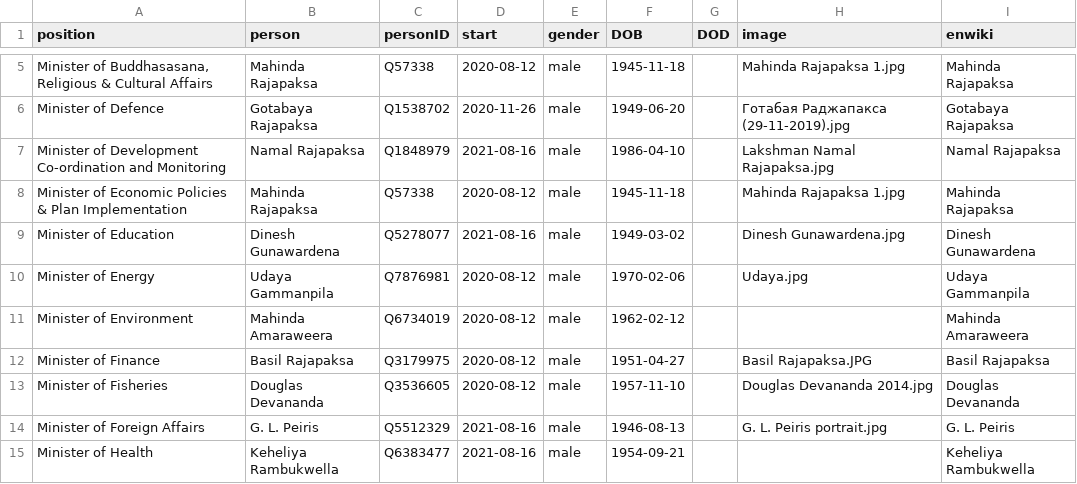
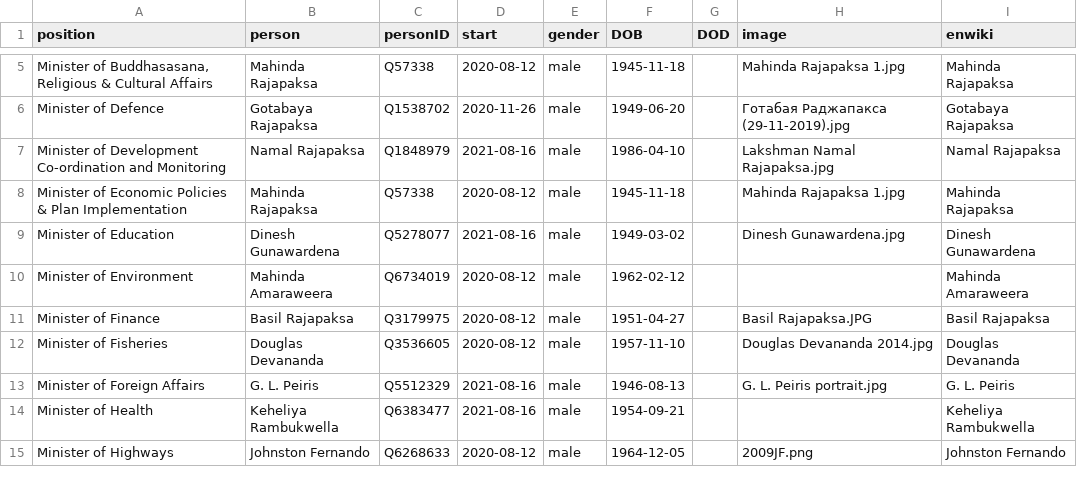
Before and after one commit to every-politician-scrapers/sri-lanka-cabinet, a CSV file: html/current.csv, drawn as a sheet; only a part is shown, gaps mark what is left out; the shorter side is filled out with more unchanged rows.

```diff
--- a/html/current.csv
+++ b/html/current.csv
@@ -9,3 +9,2 @@ Minister of Economic Policies & Plan Implementation,Mahinda Rajapaksa,Q57338,202
 Minister of Education,Dinesh Gunawardena,Q5278077,2021-08-16,male,1949-03-02,,Dinesh Gunawardena.jpg,Dinesh Gunawardena
-Minister of Energy,Udaya Gammanpila,Q7876981,2020-08-12,male,1970-02-06,,Udaya.jpg,Udaya Gammanpila
 Minister of Environment,Mahinda Amaraweera,Q6734019,2020-08-12,male,1962-02-12,,,Mahinda Amaraweera
```
Also changed, not shown: html/holders21.csv, 1 other file.
